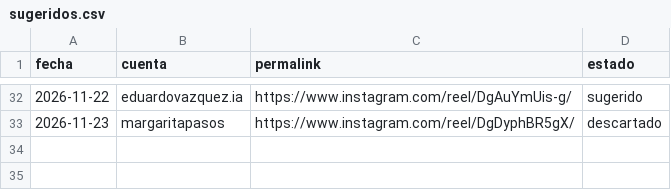
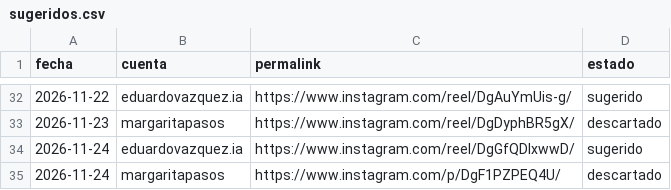
Before and after one commit to MentoraSandraCurvelo/Play-Sales-Revolution-AI, a CSV file: estrategia/instagram/comentarios/sugeridos.csv, drawn as a sheet; only a part is shown, gaps mark what is left out.

```diff
--- a/estrategia/instagram/comentarios/sugeridos.csv
+++ b/estrategia/instagram/comentarios/sugeridos.csv
@@ -33 +33,3 @@ fecha,cuenta,permalink,estado
 2026-11-23,margaritapasos,https://www.instagram.com/reel/DgDyphBR5gX/,descartado
+2026-11-24,eduardovazquez.ia,https://www.instagram.com/reel/DgGfQDIxwwD/,sugerido
+2026-11-24,margaritapasos,https://www.instagram.com/p/DgF1PZPEQ4U/,descartado
```
